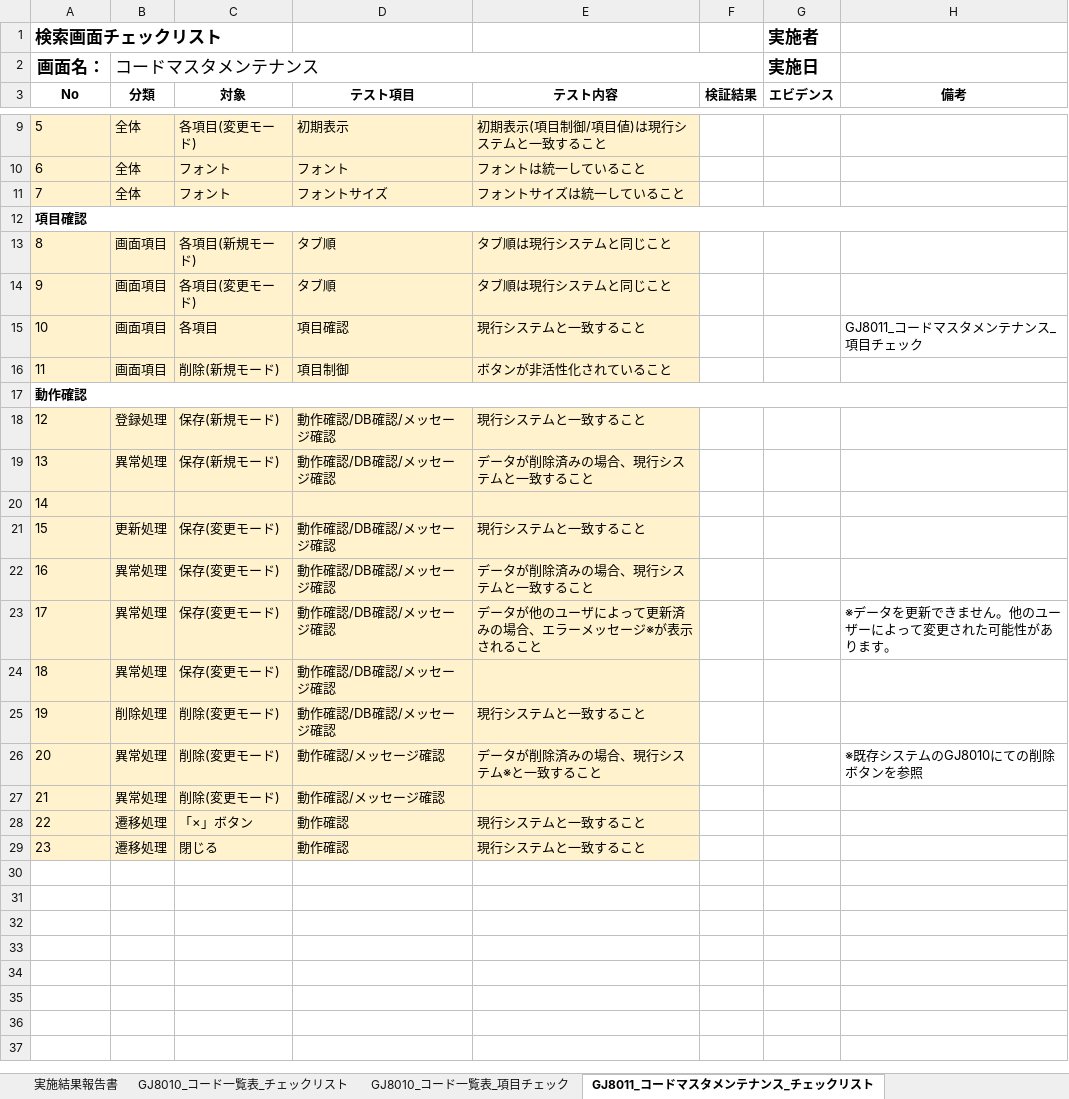
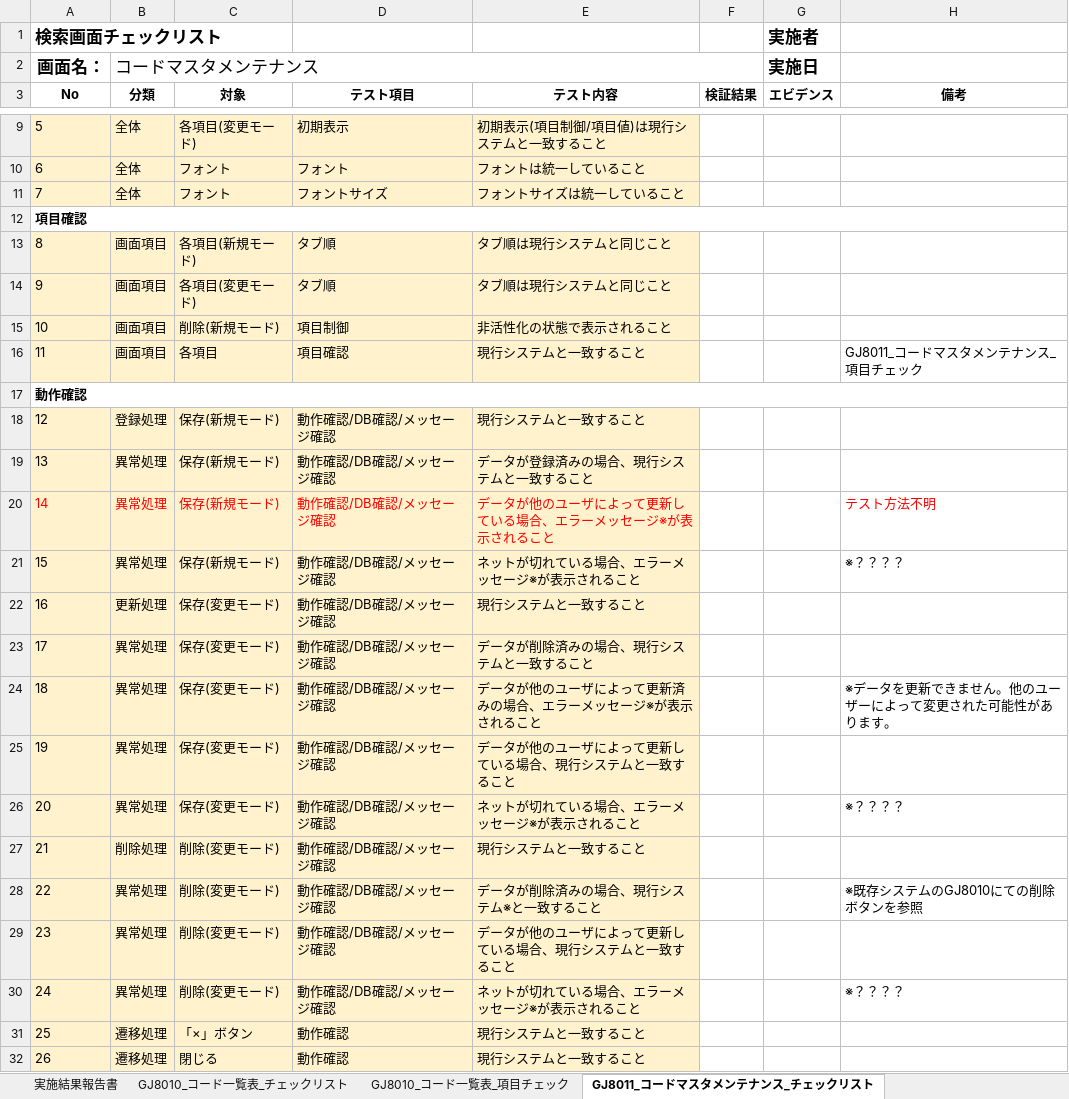
Before and after one commit to tujinrong/youkei, an Excel workbook: Documents/50.単体テスト/01_単体テスト設計/比較テスト仕様書（GJ8000_マスタメンテナンス）.xlsx, sheet GJ8011_コードマスタメンテナンス_チェックリスト, drawn as a sheet; only a part is shown, gaps mark what is left out; values as stored, in another font and other column widths than the file's, no borders; conditional formats not drawn; removed rows and columns are numbered as before the commit, all else as after; the diff names each change by its address in the sheet, - before the commit and + after, or states it on an @@ line.

Commit message:
GJ8011チェックリスト修正

```diff
--- a/Documents/50.単体テスト/01_単体テスト設計/比較テスト仕様書（GJ8000_マスタメンテナンス）.xlsx (sheet GJ8011_コードマスタメンテナンス_チェックリスト)
+++ b/Documents/50.単体テスト/01_単体テスト設計/比較テスト仕様書（GJ8000_マスタメンテナンス）.xlsx (sheet GJ8011_コードマスタメンテナンス_チェックリスト)
+row 15: 10 | 画面項目 | 削除(新規モード) | 項目制御 | 非活性化の状態で表示されること
@@ column A (No) renumbered from row 16 down @@
-row 16: 11 | 画面項目 | 削除(新規モード) | 項目制御 | ボタンが非活性化されていること
-E19 (テスト内容): データが削除済みの場合、現行システムと一致すること
+E19 (テスト内容): データが登録済みの場合、現行システムと一致すること
-A20 text colour: black
+A20 text colour: #FF0000
-B20 (分類): (empty)
+B20 (分類): 異常処理
-C20 (対象): (empty)
+C20 (対象): 保存(新規モード)
-D20 (テスト項目): (empty)
+D20 (テスト項目): 動作確認/DB確認/メッセージ確認
-E20 (テスト内容): (empty)
+E20 (テスト内容): データが他のユーザによって更新している場合、エラーメッセージ※が表示されること
-H20 (備考): (empty)
+H20 (備考): テスト方法不明
+row 21: 15 | 異常処理 | 保存(新規モード) | 動作確認/DB確認/メッセージ確認 | ネットが切れている場合、エラーメッセージ※が表示されること |  |  | ※？？？？
-E25 (テスト内容): (empty)
+E25 (テスト内容): データが他のユーザによって更新している場合、現行システムと一致すること
+row 26: 20 | 異常処理 | 保存(変更モード) | 動作確認/DB確認/メッセージ確認 | ネットが切れている場合、エラーメッセージ※が表示されること |  |  | ※？？？？
-D28:D29 (テスト項目): 動作確認/メッセージ確認
+D28:D29 (テスト項目): 動作確認/DB確認/メッセージ確認
-E29 (テスト内容): (empty)
+E29 (テスト内容): データが他のユーザによって更新している場合、現行システムと一致すること
+row 30: 24 | 異常処理 | 削除(変更モード) | 動作確認/DB確認/メッセージ確認 | ネットが切れている場合、エラーメッセージ※が表示されること |  |  | ※？？？？
```
Also changed, not shown: sheet GJ8061_事務委託先マスタメンテナ_項目チェック, sheet GJ8041_使用者マスタメンテナンス_項目チェック, sheet GJ8052_支店マスタメンテナンス_項目チェック, sheet GJ8051_金融機関マスタメンテナン_項目チェック, sheet GJ8041_使用者マスタメンテナンス_チェックリスト, sheet GJ8061_事務委託先マスタメンテナ_チェックリスト, 10 more sheets, other sheet tabs, formulas that keep their value.
